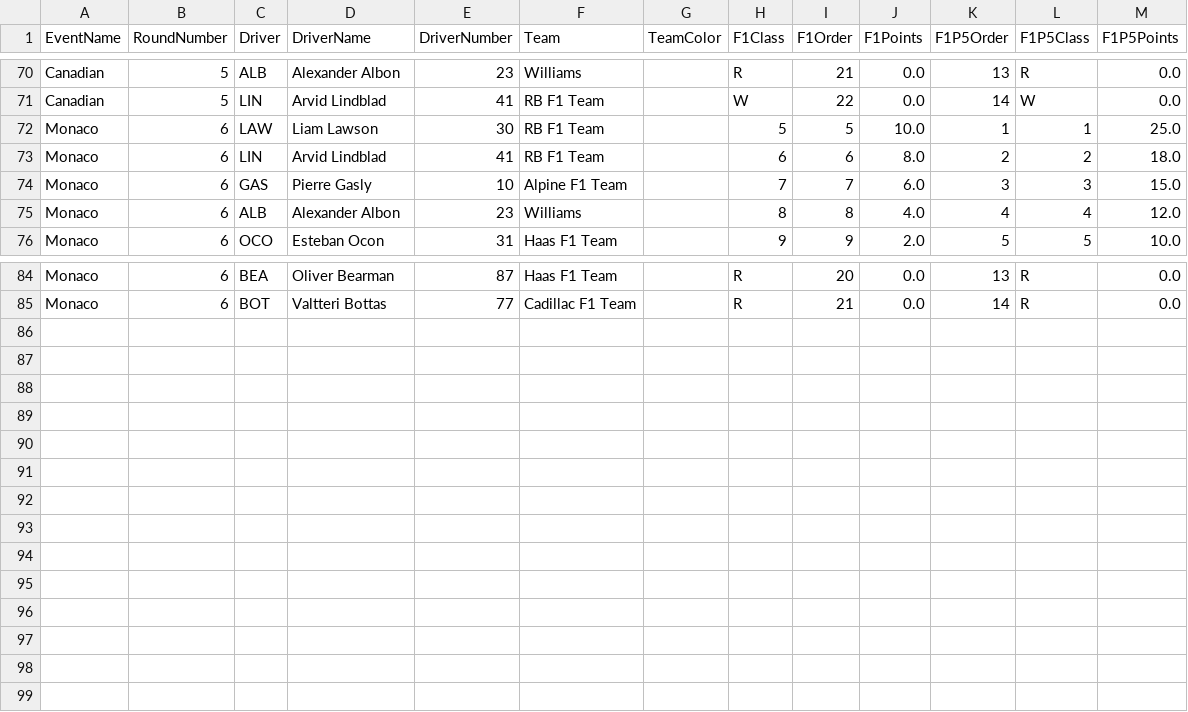
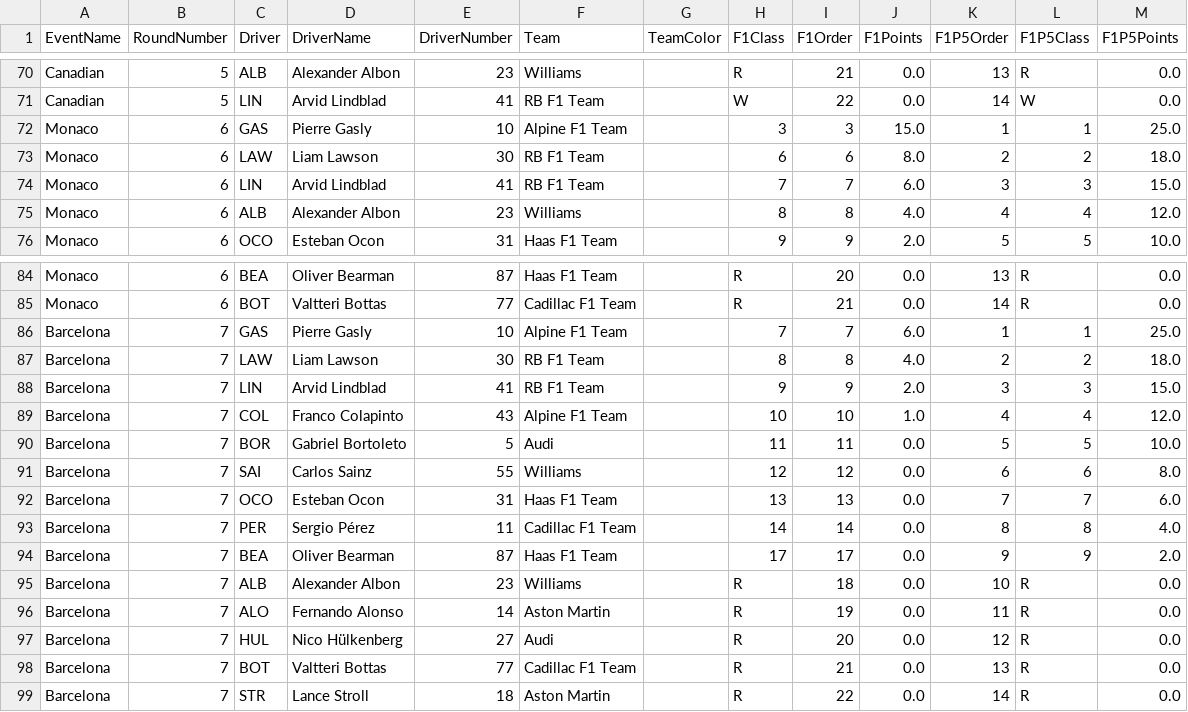
Before and after one commit to CraigAT/F1P5-Standings, a CSV file: Data/F1P5_2026_Race_Results.csv, drawn as a sheet; only a part is shown, gaps mark what is left out.

```diff
--- a/Data/F1P5_2026_Race_Results.csv
+++ b/Data/F1P5_2026_Race_Results.csv
@@ -71,5 +71,5 @@ Canadian,5,ALB,Alexander Albon,23,Williams,,R,21,0.0,13,R,0.0
 Canadian,5,LIN,Arvid Lindblad,41,RB F1 Team,,W,22,0.0,14,W,0.0
-Monaco,6,LAW,Liam Lawson,30,RB F1 Team,,5,5,10.0,1,1,25.0
-Monaco,6,LIN,Arvid Lindblad,41,RB F1 Team,,6,6,8.0,2,2,18.0
-Monaco,6,GAS,Pierre Gasly,10,Alpine F1 Team,,7,7,6.0,3,3,15.0
+Monaco,6,GAS,Pierre Gasly,10,Alpine F1 Team,,3,3,15.0,1,1,25.0
+Monaco,6,LAW,Liam Lawson,30,RB F1 Team,,6,6,8.0,2,2,18.0
+Monaco,6,LIN,Arvid Lindblad,41,RB F1 Team,,7,7,6.0,3,3,15.0
 Monaco,6,ALB,Alexander Albon,23,Williams,,8,8,4.0,4,4,12.0
@@ -85 +85,15 @@ Monaco,6,BEA,Oliver Bearman,87,Haas F1 Team,,R,20,0.0,13,R,0.0
 Monaco,6,BOT,Valtteri Bottas,77,Cadillac F1 Team,,R,21,0.0,14,R,0.0
+Barcelona,7,GAS,Pierre Gasly,10,Alpine F1 Team,,7,7,6.0,1,1,25.0
+Barcelona,7,LAW,Liam Lawson,30,RB F1 Team,,8,8,4.0,2,2,18.0
+Barcelona,7,LIN,Arvid Lindblad,41,RB F1 Team,,9,9,2.0,3,3,15.0
+Barcelona,7,COL,Franco Colapinto,43,Alpine F1 Team,,10,10,1.0,4,4,12.0
+Barcelona,7,BOR,Gabriel Bortoleto,5,Audi,,11,11,0.0,5,5,10.0
+Barcelona,7,SAI,Carlos Sainz,55,Williams,,12,12,0.0,6,6,8.0
+Barcelona,7,OCO,Esteban Ocon,31,Haas F1 Team,,13,13,0.0,7,7,6.0
+Barcelona,7,PER,Sergio Pérez,11,Cadillac F1 Team,,14,14,0.0,8,8,4.0
+Barcelona,7,BEA,Oliver Bearman,87,Haas F1 Team,,17,17,0.0,9,9,2.0
+Barcelona,7,ALB,Alexander Albon,23,Williams,,R,18,0.0,10,R,0.0
+Barcelona,7,ALO,Fernando Alonso,14,Aston Martin,,R,19,0.0,11,R,0.0
+Barcelona,7,HUL,Nico Hülkenberg,27,Audi,,R,20,0.0,12,R,0.0
+Barcelona,7,BOT,Valtteri Bottas,77,Cadillac F1 Team,,R,21,0.0,13,R,0.0
+Barcelona,7,STR,Lance Stroll,18,Aston Martin,,R,22,0.0,14,R,0.0
```
Also changed, not shown: Data/F1P5_2026_Driver_Championship.csv, Data/F1P5_2026_Team_Championship.csv, 1 other file.
